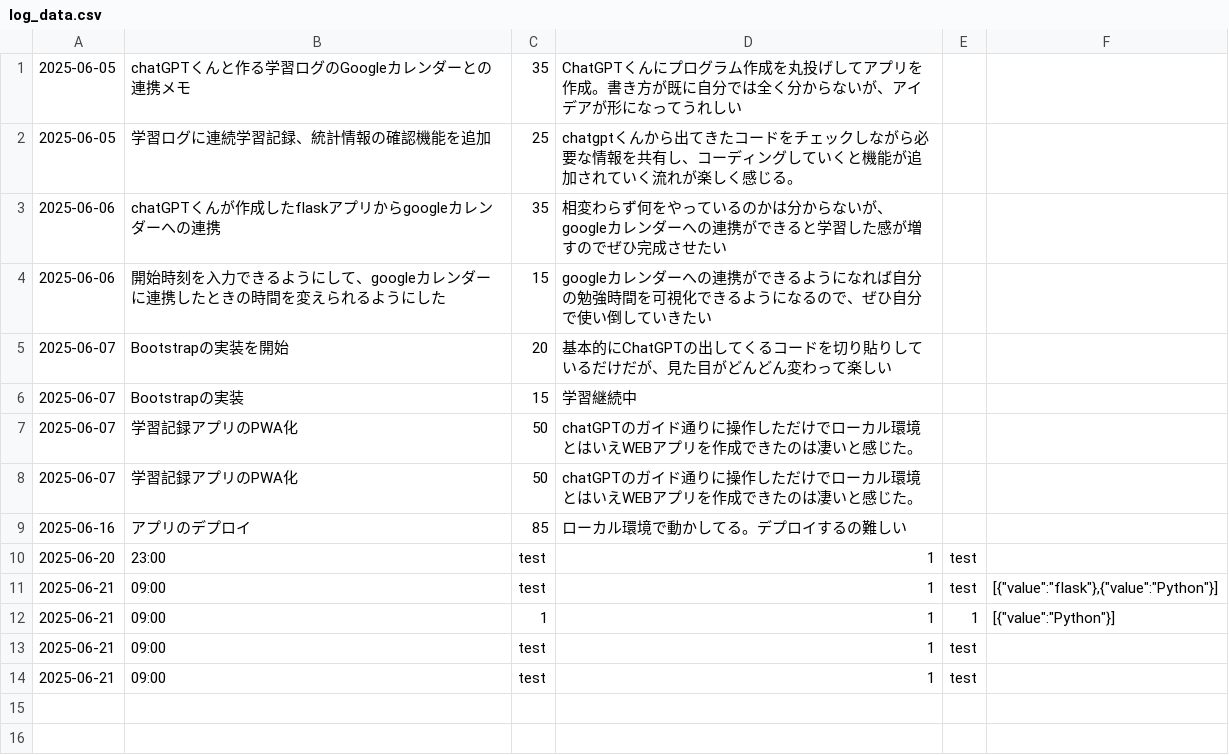
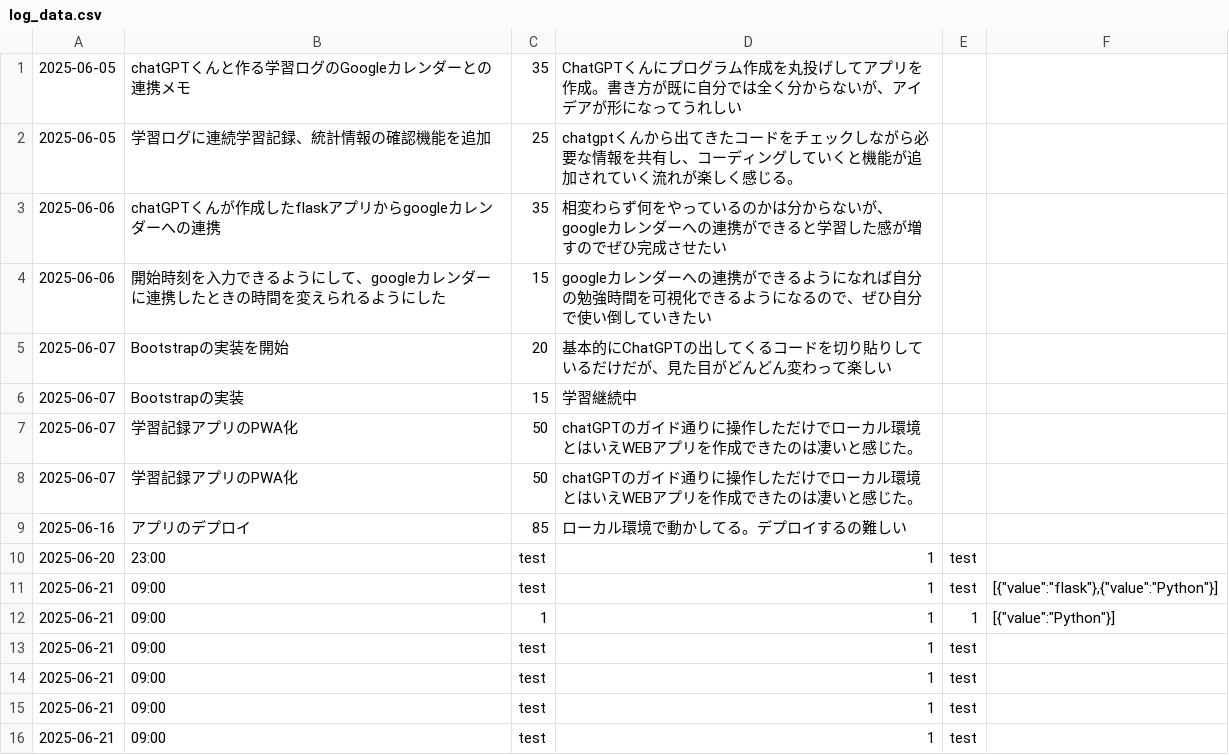
Before and after one commit to yukita39/learning-log-pwa, a CSV file: log_data.csv, drawn as a sheet; the diff names each change by its address in the sheet, - before the commit and + after, or states it on an @@ line.

```diff
--- a/log_data.csv
+++ b/log_data.csv
+row 15: 2025-06-21 | 09:00 | test | 1 | test
+row 16: 2025-06-21 | 09:00 | test | 1 | test
```
Also changed, not shown: 3 other files.
